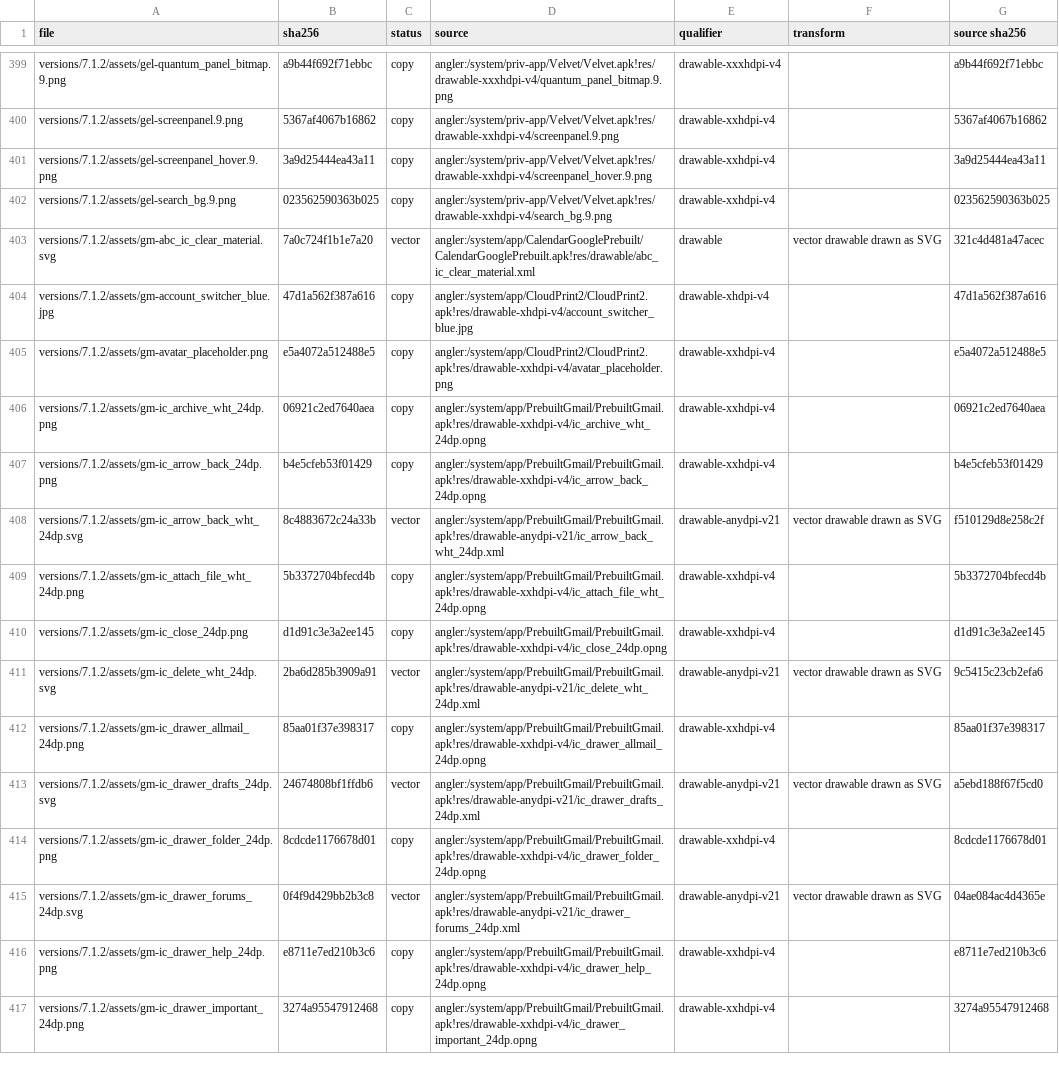
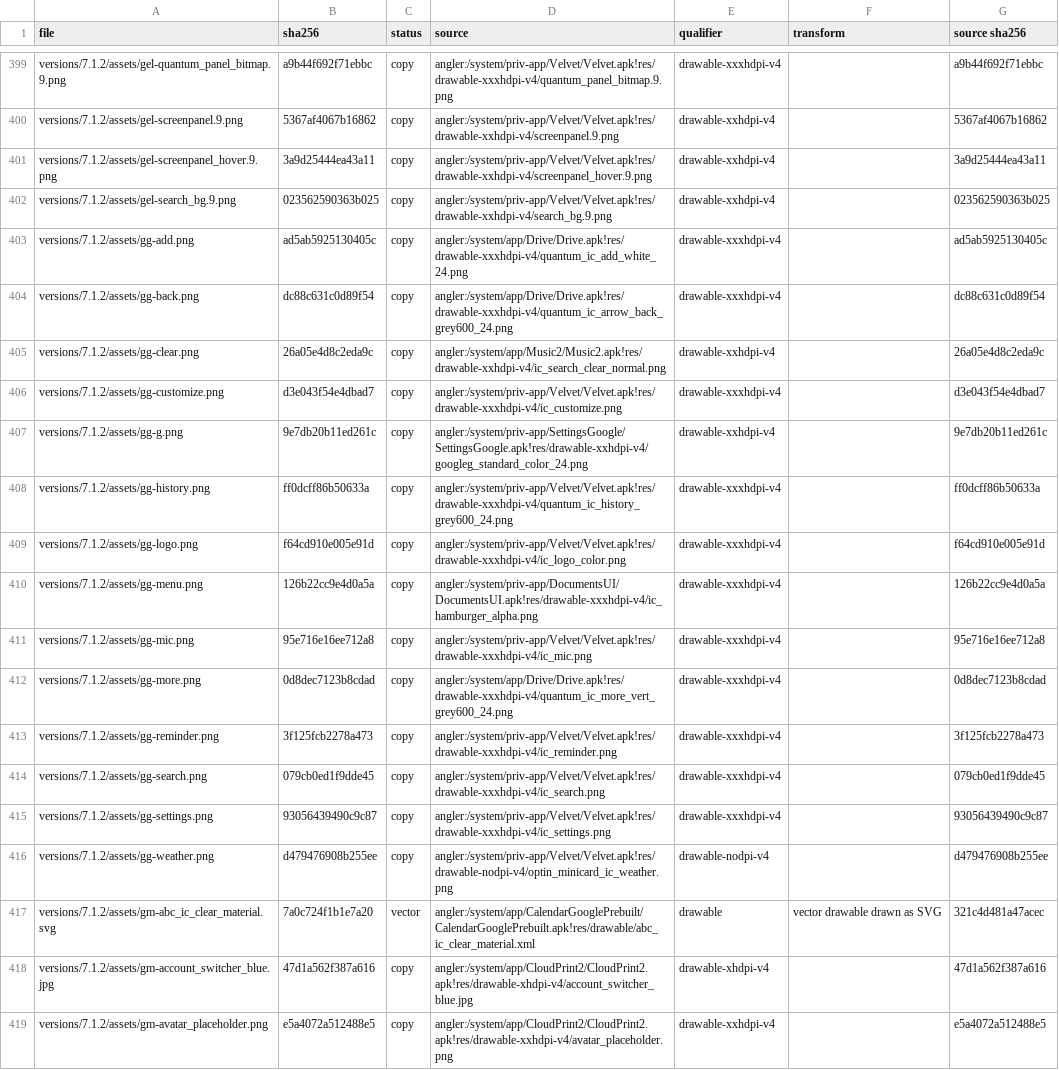
Before and after one commit to szabolevi98/android-time-machine, a TSV file: docs/reports/assets/7.1.2.tsv, drawn as a sheet; only a part is shown, gaps mark what is left out; the shorter side is filled out with more unchanged rows; the diff names each change by its address in the sheet, - before the commit and + after, or states it on an @@ line.

Commit message:
Android 7.1.2 Google search, Now, reminders and screen search

```diff
--- a/docs/reports/assets/7.1.2.tsv
+++ b/docs/reports/assets/7.1.2.tsv
+row 403: versions/7.1.2/assets/gg-add.png | ad5ab5925130405c | copy | angler:/system/app/Drive/Drive.apk!res/drawable-xxxhdpi-v4/quantum_ic_add_white_24.png | drawable-xxxhdpi-v4 |  | ad5ab5925130405c
+row 404: versions/7.1.2/assets/gg-back.png | dc88c631c0d89f54 | copy | angler:/system/app/Drive/Drive.apk!res/drawable-xxxhdpi-v4/quantum_ic_arrow_back_grey600_24.png | drawable-xxxhdpi-v4 |  | dc88c631c0d89f54
+row 405: versions/7.1.2/assets/gg-clear.png | 26a05e4d8c2eda9c | copy | angler:/system/app/Music2/Music2.apk!res/drawable-xxhdpi-v4/ic_search_clear_normal.png | drawable-xxhdpi-v4 |  | 26a05e4d8c2eda9c
+row 406: versions/7.1.2/assets/gg-customize.png | d3e043f54e4dbad7 | copy | angler:/system/priv-app/Velvet/Velvet.apk!res/drawable-xxxhdpi-v4/ic_customize.png | drawable-xxxhdpi-v4 |  | d3e043f54e4dbad7
+row 407: versions/7.1.2/assets/gg-g.png | 9e7db20b11ed261c | copy | angler:/system/priv-app/SettingsGoogle/SettingsGoogle.apk!res/drawable-xxhdpi-v4/googleg_standard_color_24.png | drawable-xxhdpi-v4 |  | 9e7db20b11ed261c
+row 408: versions/7.1.2/assets/gg-history.png | ff0dcff86b50633a | copy | angler:/system/priv-app/Velvet/Velvet.apk!res/drawable-xxxhdpi-v4/quantum_ic_history_grey600_24.png | drawable-xxxhdpi-v4 |  | ff0dcff86b50633a
+row 409: versions/7.1.2/assets/gg-logo.png | f64cd910e005e91d | copy | angler:/system/priv-app/Velvet/Velvet.apk!res/drawable-xxxhdpi-v4/ic_logo_color.png | drawable-xxxhdpi-v4 |  | f64cd910e005e91d
+row 410: versions/7.1.2/assets/gg-menu.png | 126b22cc9e4d0a5a | copy | angler:/system/priv-app/DocumentsUI/DocumentsUI.apk!res/drawable-xxxhdpi-v4/ic_hamburger_alpha.png | drawable-xxxhdpi-v4 |  | 126b22cc9e4d0a5a
+row 411: versions/7.1.2/assets/gg-mic.png | 95e716e16ee712a8 | copy | angler:/system/priv-app/Velvet/Velvet.apk!res/drawable-xxxhdpi-v4/ic_mic.png | drawable-xxxhdpi-v4 |  | 95e716e16ee712a8
+row 412: versions/7.1.2/assets/gg-more.png | 0d8dec7123b8cdad | copy | angler:/system/app/Drive/Drive.apk!res/drawable-xxxhdpi-v4/quantum_ic_more_vert_grey600_24.png | drawable-xxxhdpi-v4 |  | 0d8dec7123b8cdad
+row 413: versions/7.1.2/assets/gg-reminder.png | 3f125fcb2278a473 | copy | angler:/system/priv-app/Velvet/Velvet.apk!res/drawable-xxxhdpi-v4/ic_reminder.png | drawable-xxxhdpi-v4 |  | 3f125fcb2278a473
+row 414: versions/7.1.2/assets/gg-search.png | 079cb0ed1f9dde45 | copy | angler:/system/priv-app/Velvet/Velvet.apk!res/drawable-xxxhdpi-v4/ic_search.png | drawable-xxxhdpi-v4 |  | 079cb0ed1f9dde45
+row 415: versions/7.1.2/assets/gg-settings.png | 93056439490c9c87 | copy | angler:/system/priv-app/Velvet/Velvet.apk!res/drawable-xxxhdpi-v4/ic_settings.png | drawable-xxxhdpi-v4 |  | 93056439490c9c87
+row 416: versions/7.1.2/assets/gg-weather.png | d479476908b255ee | copy | angler:/system/priv-app/Velvet/Velvet.apk!res/drawable-nodpi-v4/optin_minicard_ic_weather.png | drawable-nodpi-v4 |  | d479476908b255ee
```
Also changed, not shown: docs/data/ng-own.tsv, 33 other files.
